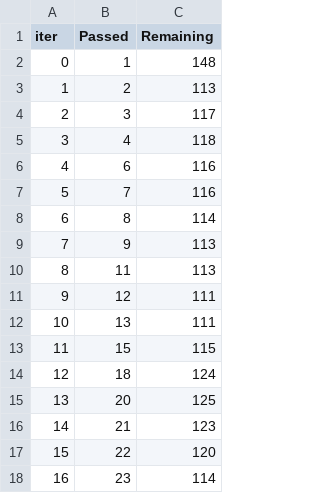
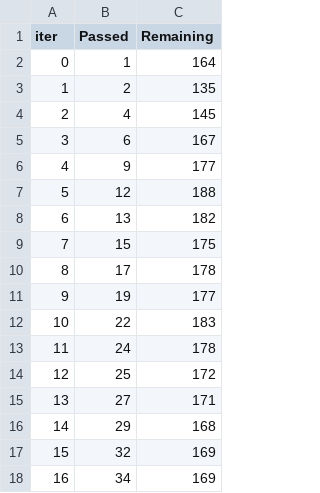
Before and after one commit to 2024tm93081/release-predictor-pro, a TSV file: backend/catboost_info/time_left.tsv, drawn as a sheet; only a part is shown; the diff covers the shown part only.

```diff
--- a/backend/catboost_info/time_left.tsv
+++ b/backend/catboost_info/time_left.tsv
@@ -1,18 +1,18 @@
 iter	Passed	Remaining
-0	1	148
-1	2	113
-2	3	117
-3	4	118
-4	6	116
-5	7	116
-6	8	114
-7	9	113
-8	11	113
-9	12	111
-10	13	111
-11	15	115
-12	18	124
-13	20	125
-14	21	123
-15	22	120
-16	23	114
+0	1	164
+1	2	135
+2	4	145
+3	6	167
+4	9	177
+5	12	188
+6	13	182
+7	15	175
+8	17	178
+9	19	177
+10	22	183
+11	24	178
+12	25	172
+13	27	171
+14	29	168
+15	32	169
+16	34	169
```
Also changed, not shown: 163 edited cells elsewhere in this file, backend/catboost_info/learn_error.tsv, 11 other files.
